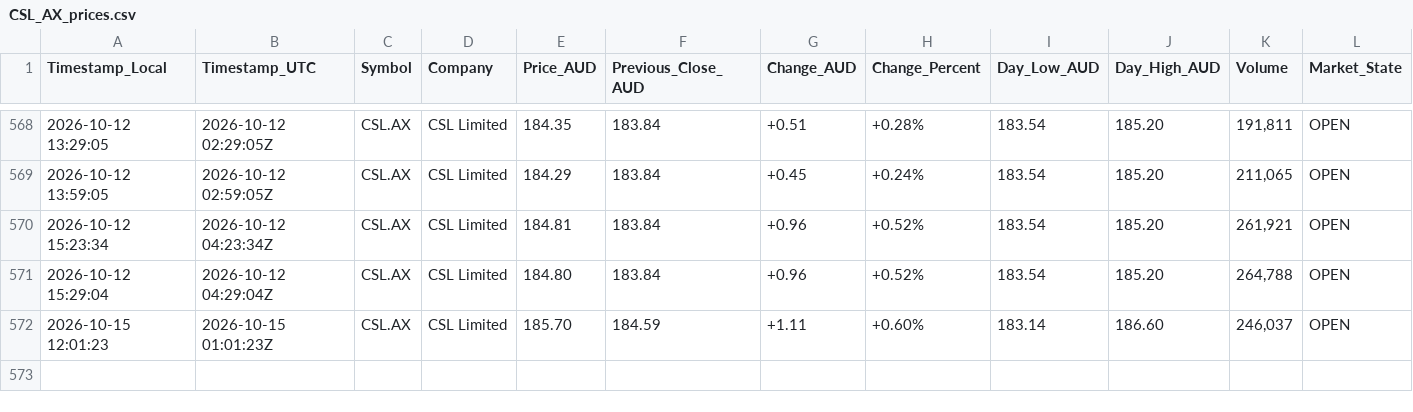
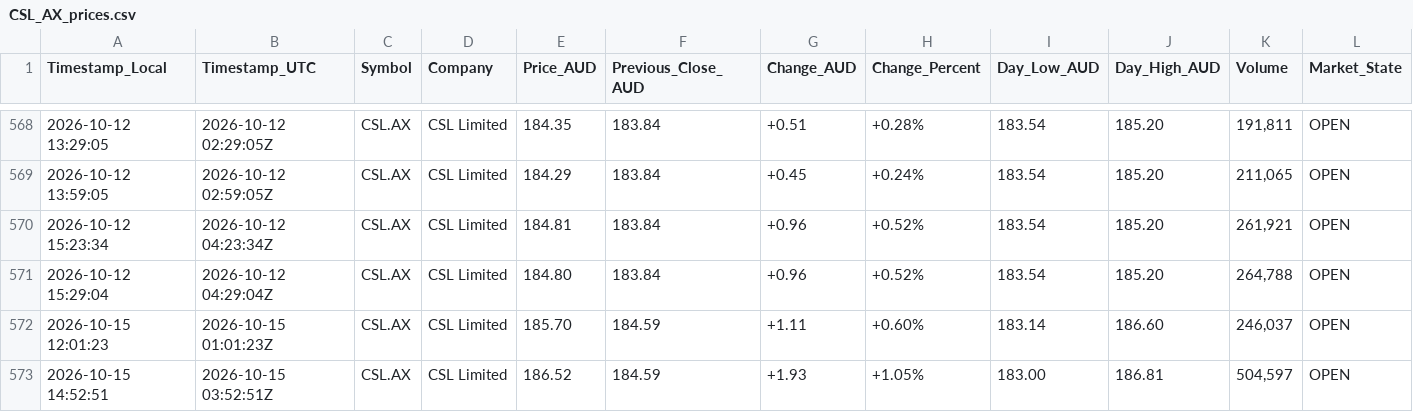
Before and after one commit to nickarino/AI_Employee_Unicorn_Day, a CSV file: CSL_AX_prices.csv, drawn as a sheet; only a part is shown, gaps mark what is left out; rows hold the shown columns only; the diff names each change by its address in the sheet, - before the commit and + after, or states it on an @@ line.

```diff
--- a/CSL_AX_prices.csv
+++ b/CSL_AX_prices.csv
+row 573: 2026-10-15 14:52:51 | 2026-10-15 03:52:51Z | CSL.AX | CSL Limited | 186.52 | 184.59 | +1.93 | +1.05% | 183.00 | 186.81 | 504,597 | OPEN
```
Also changed, not shown: 1 other file.
